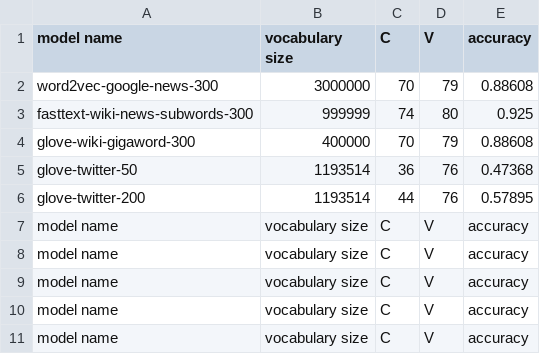
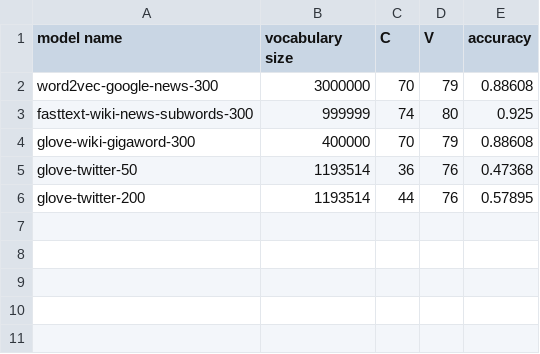
Before and after one commit to ElviraKonovalov/MP-03, a CSV file: results/analysis.csv, drawn as a sheet.

Commit message:
cleaned analysis file

```diff
--- a/results/analysis.csv
+++ b/results/analysis.csv
@@ -6,6 +6 @@ glove-twitter-50,1193514,36,76,0.47368
 glove-twitter-200,1193514,44,76,0.57895
-model name,vocabulary size,C,V,accuracy
-model name,vocabulary size,C,V,accuracy
-model name,vocabulary size,C,V,accuracy
-model name,vocabulary size,C,V,accuracy
-model name,vocabulary size,C,V,accuracy
```
